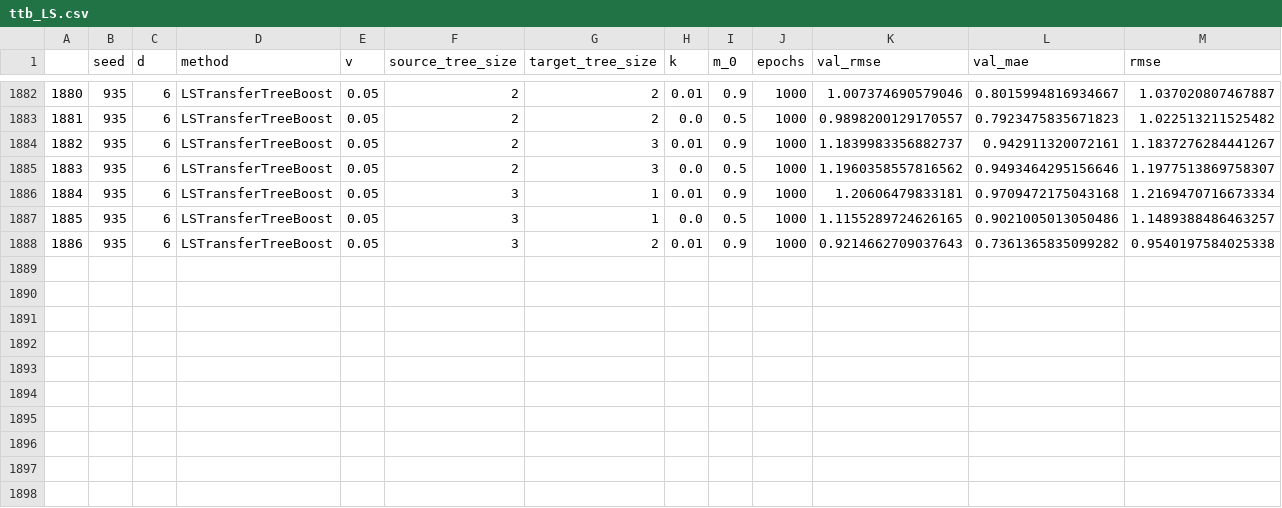
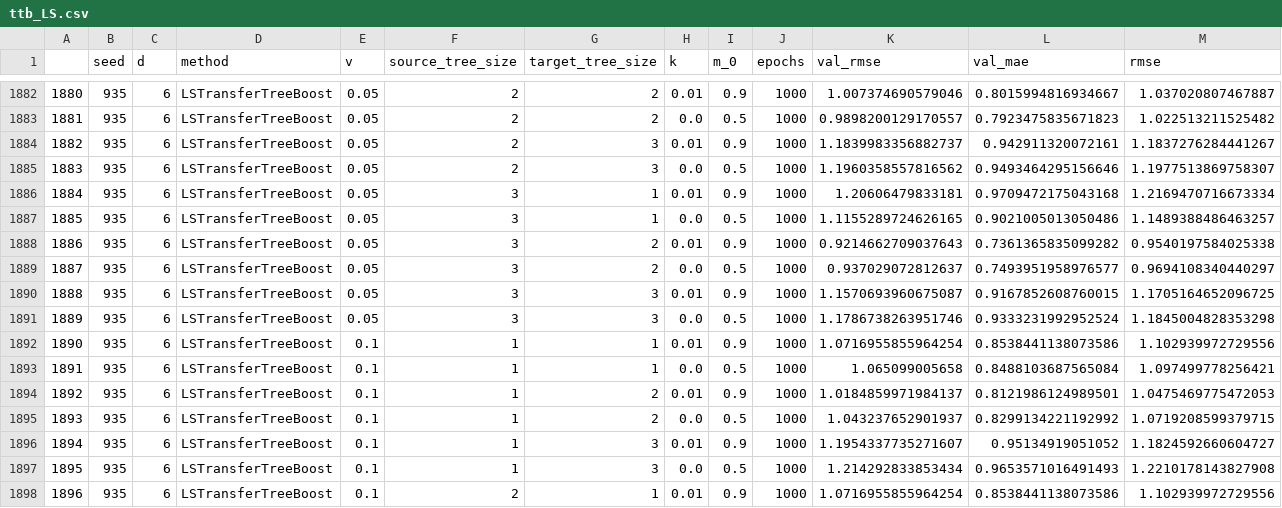
Before and after one commit to DageBjorne/transfertreeboost, a CSV file: final_simulations/results_200/ttb_LS.csv, drawn as a sheet; only a part is shown, gaps mark what is left out; rows hold the shown columns only; the diff names each change by its address in the sheet, - before the commit and + after, or states it on an @@ line.

```diff
--- a/final_simulations/results_200/ttb_LS.csv
+++ b/final_simulations/results_200/ttb_LS.csv
+row 1889: 1887 | 935 | 6 | LSTransferTreeBoost | 0.05 | 3 | 2 | 0.0 | 0.5 | 1000 | 0.937029072812637 | 0.7493951958976577 | 0.9694108340440297
+row 1890: 1888 | 935 | 6 | LSTransferTreeBoost | 0.05 | 3 | 3 | 0.01 | 0.9 | 1000 | 1.1570693960675087 | 0.9167852608760015 | 1.1705164652096725
+row 1891: 1889 | 935 | 6 | LSTransferTreeBoost | 0.05 | 3 | 3 | 0.0 | 0.5 | 1000 | 1.1786738263951746 | 0.9333231992952524 | 1.1845004828353298
+row 1892: 1890 | 935 | 6 | LSTransferTreeBoost | 0.1 | 1 | 1 | 0.01 | 0.9 | 1000 | 1.0716955855964254 | 0.8538441138073586 | 1.102939972729556
+row 1893: 1891 | 935 | 6 | LSTransferTreeBoost | 0.1 | 1 | 1 | 0.0 | 0.5 | 1000 | 1.065099005658 | 0.8488103687565084 | 1.097499778256421
+row 1894: 1892 | 935 | 6 | LSTransferTreeBoost | 0.1 | 1 | 2 | 0.01 | 0.9 | 1000 | 1.0184859971984137 | 0.8121986124989501 | 1.0475469775472053
+row 1895: 1893 | 935 | 6 | LSTransferTreeBoost | 0.1 | 1 | 2 | 0.0 | 0.5 | 1000 | 1.043237652901937 | 0.8299134221192992 | 1.0719208599379715
+row 1896: 1894 | 935 | 6 | LSTransferTreeBoost | 0.1 | 1 | 3 | 0.01 | 0.9 | 1000 | 1.1954337735271607 | 0.95134919051052 | 1.1824592660604727
+row 1897: 1895 | 935 | 6 | LSTransferTreeBoost | 0.1 | 1 | 3 | 0.0 | 0.5 | 1000 | 1.214292833853434 | 0.9653571016491493 | 1.2210178143827908
+row 1898: 1896 | 935 | 6 | LSTransferTreeBoost | 0.1 | 2 | 1 | 0.01 | 0.9 | 1000 | 1.0716955855964254 | 0.8538441138073586 | 1.102939972729556
```
Also changed, not shown: final_simulations/results_300/ttb_LS.csv.
